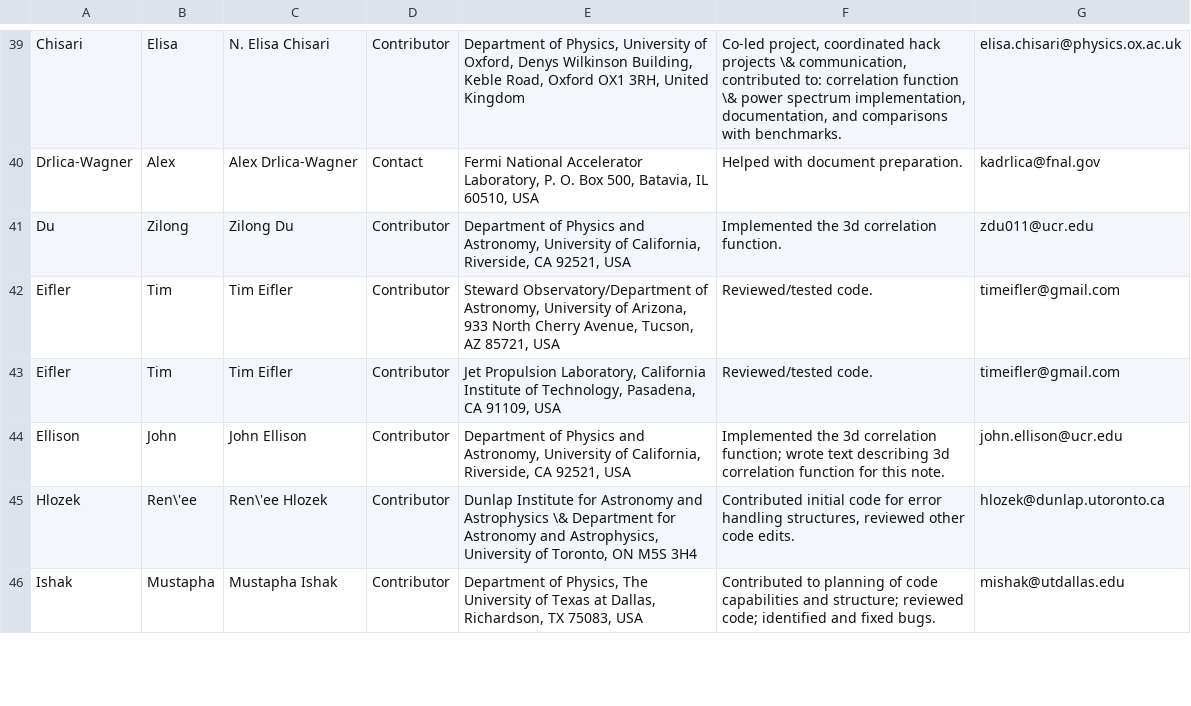
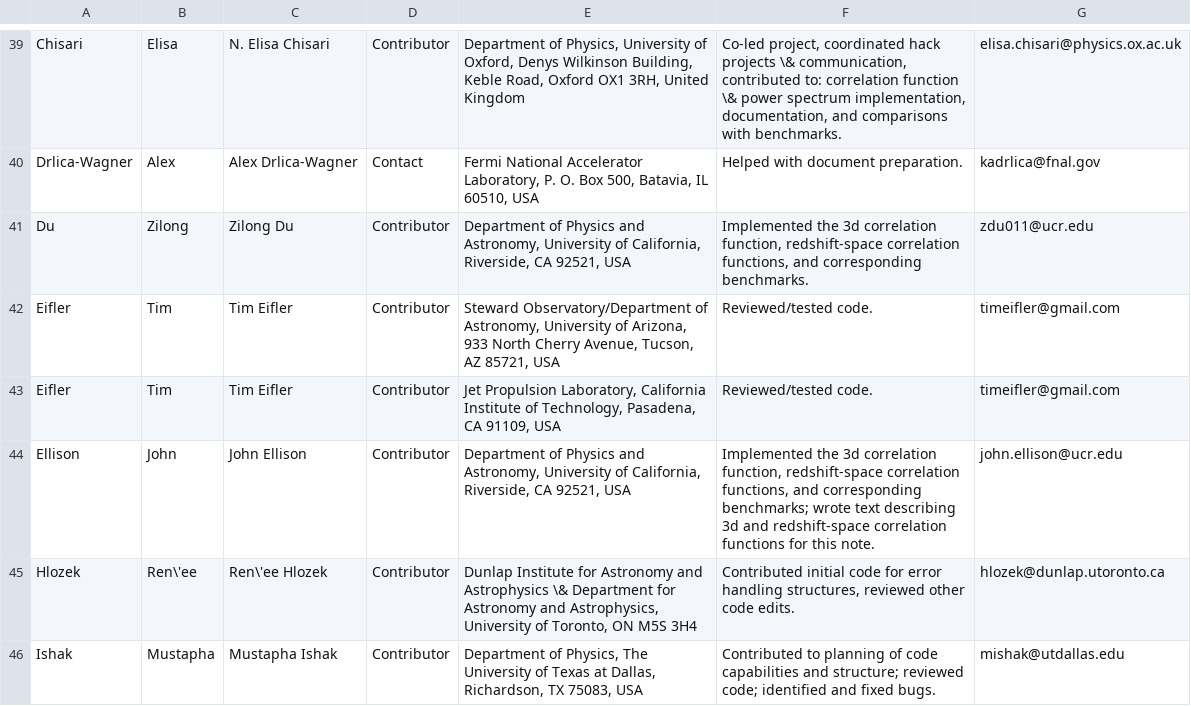
Before and after one commit to LSSTDESC/CCL, a CSV file: doc/0000-ccl_note/authors.csv, drawn as a sheet; only a part is shown, gaps mark what is left out.

Commit message:
minor fix to benchmark nb and update to the Note.

```diff
--- a/doc/0000-ccl_note/authors.csv
+++ b/doc/0000-ccl_note/authors.csv
@@ -40,6 +40,6 @@ Chisari,Elisa,N. Elisa Chisari,Contributor,"Department of Physics, University of
 Drlica-Wagner,Alex,Alex Drlica-Wagner,Contact,"Fermi National Accelerator Laboratory, P. O. Box 500, Batavia, IL 60510, USA",Helped with document preparation.,kadrlica@fnal.gov
-Du,Zilong,"Zilong Du",Contributor,"Department of Physics and Astronomy, University of California, Riverside, CA 92521, USA","Implemented the 3d correlation function.",zdu011@ucr.edu
+Du,Zilong,"Zilong Du",Contributor,"Department of Physics and Astronomy, University of California, Riverside, CA 92521, USA","Implemented the 3d correlation function, redshift-space correlation functions, and corresponding benchmarks.",zdu011@ucr.edu
 Eifler,Tim,Tim Eifler,Contributor,"Steward Observatory/Department of Astronomy, University of Arizona, 933 North Cherry Avenue, Tucson, AZ 85721, USA",Reviewed/tested code.,timeifler@gmail.com
 Eifler,Tim,Tim Eifler,Contributor,"Jet Propulsion Laboratory, California Institute of Technology, Pasadena, CA 91109, USA",Reviewed/tested code.,timeifler@gmail.com
-Ellison,John,"John Ellison",Contributor,"Department of Physics and Astronomy, University of California, Riverside, CA 92521, USA","Implemented the 3d correlation function; wrote text describing 3d correlation function for this note.",john.ellison@ucr.edu
+Ellison,John,"John Ellison",Contributor,"Department of Physics and Astronomy, University of California, Riverside, CA 92521, USA","Implemented the 3d correlation function, redshift-space correlation functions, and corresponding benchmarks; wrote text describing 3d and redshift-space correlation functions for this note.",john.ellison@ucr.edu
 Hlozek,Ren\'ee,Ren\'ee Hlozek,Contributor,"Dunlap Institute for Astronomy and Astrophysics \& Department for Astronomy and Astrophysics, University of Toronto, ON M5S 3H4","Contributed initial code for error handling structures, reviewed other code edits.", hlozek@dunlap.utoronto.ca
```
Also changed, not shown: 3 other files.
